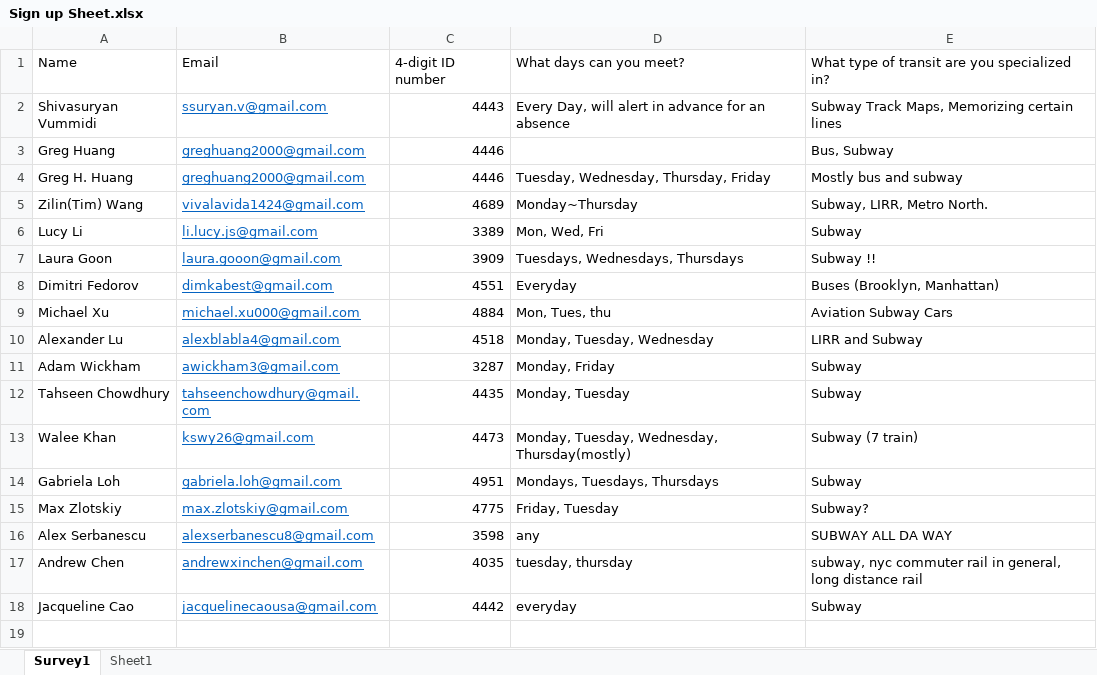
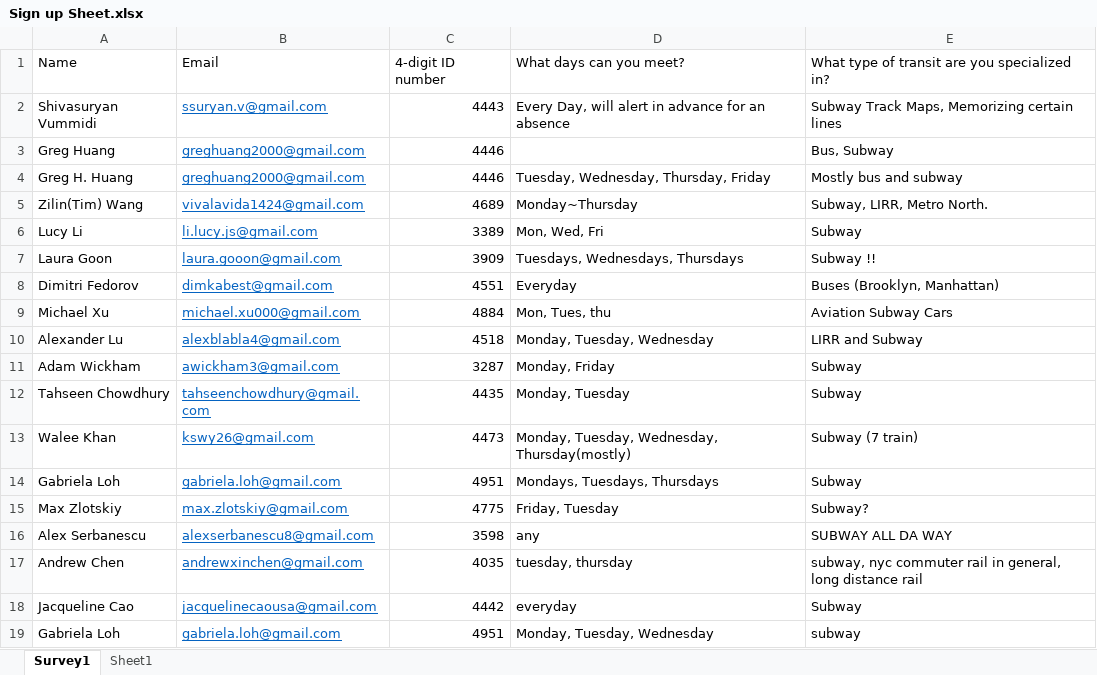
Before and after one commit to stuyta/stuytransitclub.github.io, an Excel workbook: Sign up Sheet.xlsx, sheet Survey1, drawn as a sheet; values as stored, in another font and other column widths than the file's, no borders; table styles not drawn; the diff names each change by its address in the sheet, - before the commit and + after, or states it on an @@ line.

```diff
--- a/Sign up Sheet.xlsx (sheet Survey1)
+++ b/Sign up Sheet.xlsx (sheet Survey1)
+row 19: Gabriela Loh | gabriela.loh@gmail.com | 4951 | Monday, Tuesday, Wednesday | subway
```
Also changed, not shown: 2 other files.
